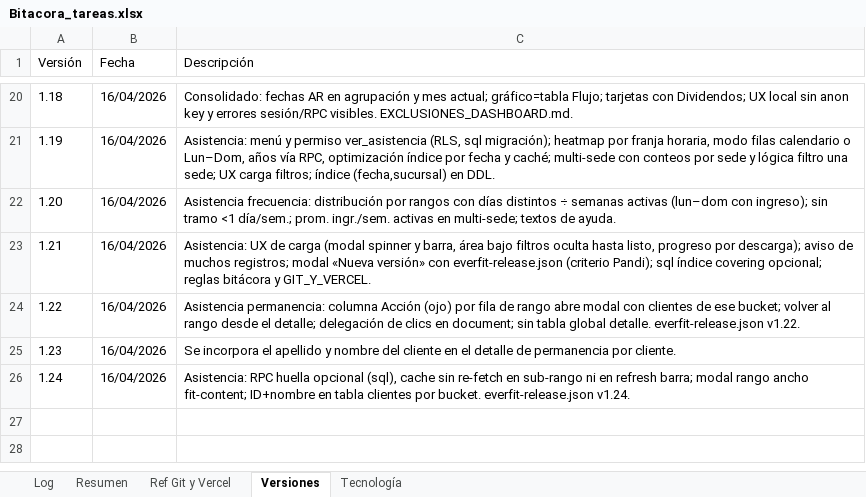
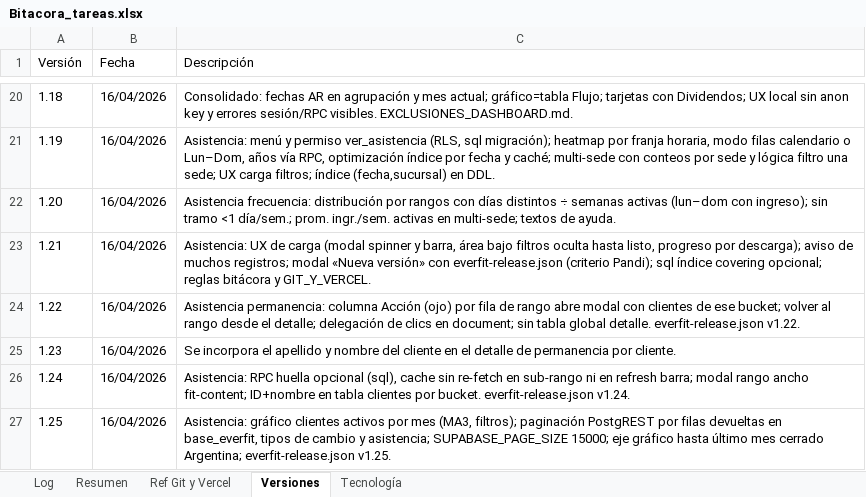
Before and after one commit to lucasbustosmartin-coder/Everfit, an Excel workbook: Bitacora_tareas.xlsx, sheet Versiones, drawn as a sheet; only a part is shown, gaps mark what is left out; values as stored, in another font and other column widths than the file's, no borders; the diff names each change by its address in the sheet, - before the commit and + after, or states it on an @@ line.

```diff
--- a/Bitacora_tareas.xlsx (sheet Versiones)
+++ b/Bitacora_tareas.xlsx (sheet Versiones)
+row 27: 1.25 | 16/04/2026 | Asistencia: gráfico clientes activos por mes (MA3, filtros); paginación PostgREST por filas devueltas en base_everfit, tipos de cambio y asistencia; SUPABASE_PAGE_SIZE 15000; eje gráfico hasta último mes cerrado Argentina; everfit-release.json v1.25.
```
Also changed, not shown: sheet Log, sheet Resumen, 4 other files.
